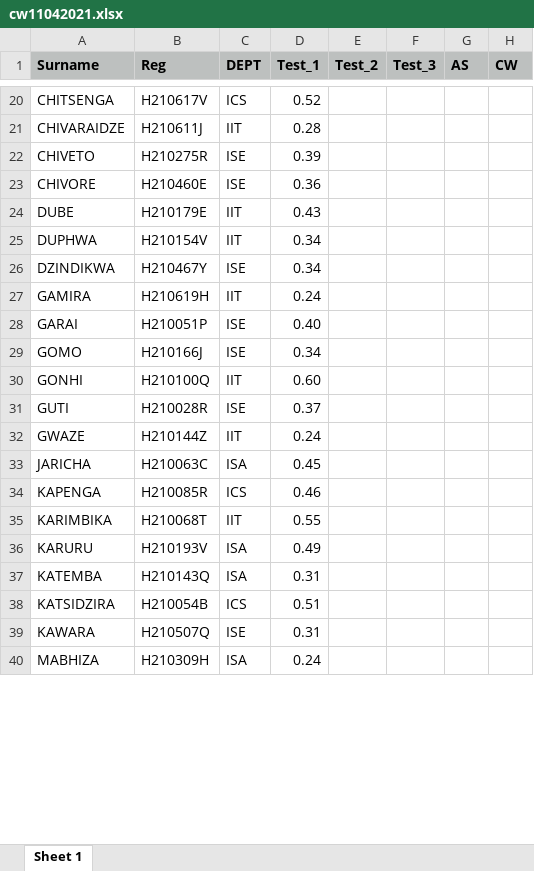
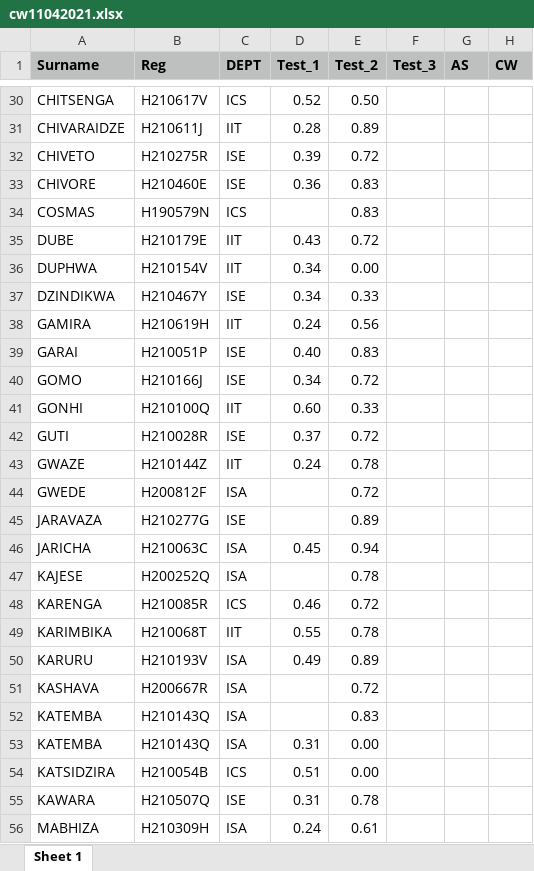
Before and after one commit to tnmutusva/course, an Excel workbook: cw11042021.xlsx, sheet Sheet 1, drawn as a sheet; only a part is shown, gaps mark what is left out; values as stored, in another font and other column widths than the file's, no borders; addresses are those after the commit; the diff covers the shown part only; the diff names each change by its address in the sheet, - before the commit and + after, or states it on an @@ line.

```diff
--- a/cw11042021.xlsx (sheet Sheet 1)
+++ b/cw11042021.xlsx (sheet Sheet 1)
-E30 (Test_2): (empty)
+E30 (Test_2): 0.50
-E31 (Test_2): (empty)
+E31 (Test_2): 0.89
-E32 (Test_2): (empty)
+E32 (Test_2): 0.72
-E33 (Test_2): (empty)
+E33 (Test_2): 0.83
+row 34: COSMAS | H190579N | ICS |  | 0.83
-E35 (Test_2): (empty)
+E35 (Test_2): 0.72
-E36 (Test_2): (empty)
+E36 (Test_2): 0.00
-E37 (Test_2): (empty)
+E37 (Test_2): 0.33
-E38 (Test_2): (empty)
+E38 (Test_2): 0.56
-E39 (Test_2): (empty)
+E39 (Test_2): 0.83
-E40 (Test_2): (empty)
+E40 (Test_2): 0.72
-E41 (Test_2): (empty)
+E41 (Test_2): 0.33
-E42 (Test_2): (empty)
+E42 (Test_2): 0.72
-E43 (Test_2): (empty)
+E43 (Test_2): 0.78
+row 44: GWEDE | H200812F | ISA |  | 0.72
+row 45: JARAVAZA | H210277G | ISE |  | 0.89
-E46 (Test_2): (empty)
+E46 (Test_2): 0.94
+row 47: KAJESE | H200252Q | ISA |  | 0.78
-A48 (Surname): KAPENGA
+A48 (Surname): KARENGA
-E48 (Test_2): (empty)
+E48 (Test_2): 0.72
-E49 (Test_2): (empty)
+E49 (Test_2): 0.78
-E50 (Test_2): (empty)
+E50 (Test_2): 0.89
+row 51: KASHAVA | H200667R | ISA |  | 0.72
+row 52: KATEMBA | H210143Q | ISA |  | 0.83
-E53:E54 (Test_2): (empty)
+E53:E54 (Test_2): 0.00
-E55 (Test_2): (empty)
+E55 (Test_2): 0.78
-E56 (Test_2): (empty)
+E56 (Test_2): 0.61
```
Also changed, not shown: 55 added rows, 1 removed row and 87 edited cells elsewhere in this sheet.
